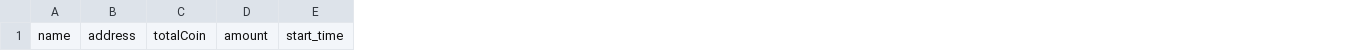
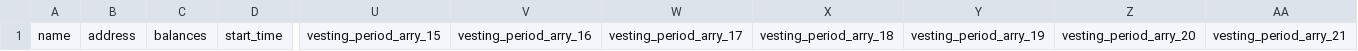
Before and after one commit to FirmaChain/firmachain-genesis-converter, a CSV file: src/constants/csv_sample.csv, drawn as a sheet; only a part is shown, gaps mark what is left out; removed rows and columns are numbered as before the commit, all else as after; the diff names each change by its address in the sheet, - before the commit and + after, or states it on an @@ line.

Commit message:
update: update column item in csv_sample file

```diff
--- a/src/constants/csv_sample.csv
+++ b/src/constants/csv_sample.csv
-column C, row 1: totalCoin
-column D, row 1: amount
+column C, row 1: balances
+column U, row 1: vesting_period_arry_15
+column V, row 1: vesting_period_arry_16
+column W, row 1: vesting_period_arry_17
+column X, row 1: vesting_period_arry_18
+column Y, row 1: vesting_period_arry_19
+column Z, row 1: vesting_period_arry_20
+column AA, row 1: vesting_period_arry_21
```
